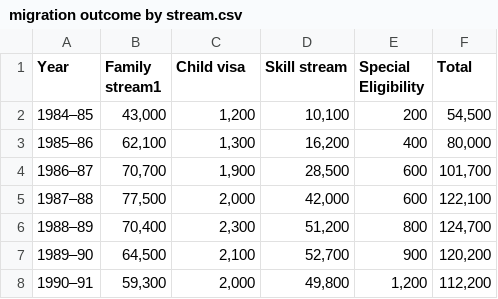
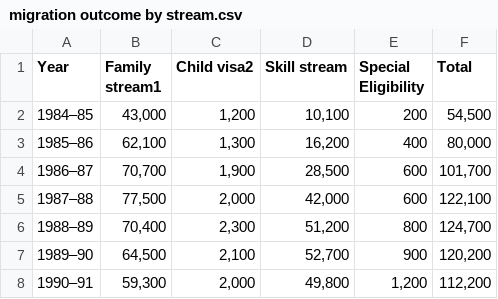
Before and after one commit to syel0006/FIT3179, a CSV file: datasets/migration outcome by stream.csv, drawn as a sheet; only a part is shown.

Commit message:
Update migration outcome by stream.csv

```diff
--- a/datasets/migration outcome by stream.csv
+++ b/datasets/migration outcome by stream.csv
@@ -1,2 +1,2 @@
-Year,Family stream1,Child visa,Skill stream,Special Eligibility,Total
+Year,Family stream1,Child visa2,Skill stream,Special Eligibility,Total
 1984–85,"43,000","1,200","10,100",200,"54,500"
```
